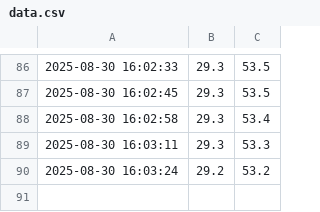
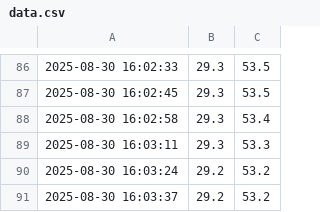
Before and after one commit to Rogersome/esp32-dht22-data, a CSV file: data.csv, drawn as a sheet; only a part is shown, gaps mark what is left out.

Commit message:
Append data

```diff
--- a/data.csv
+++ b/data.csv
@@ -90 +90,2 @@
 2025-08-30 16:03:24,29.2,53.2
+2025-08-30 16:03:37,29.2,53.2
```
